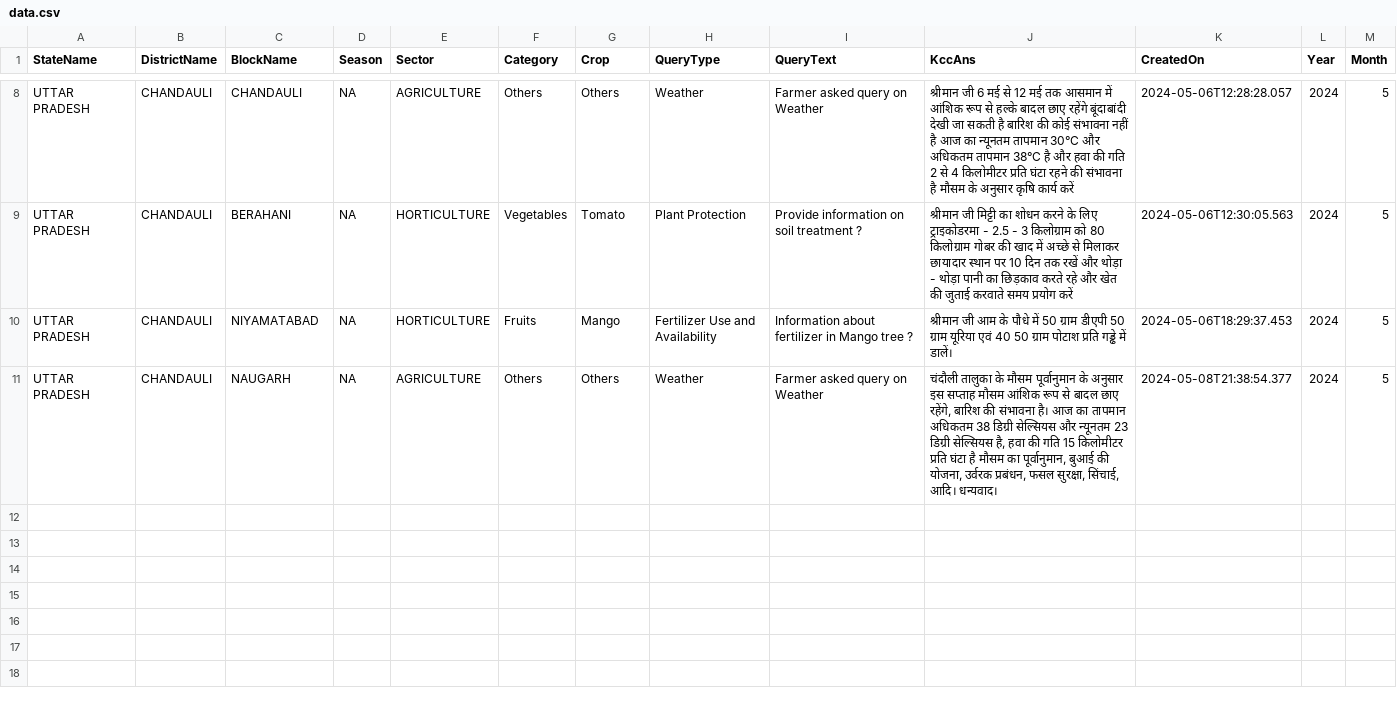
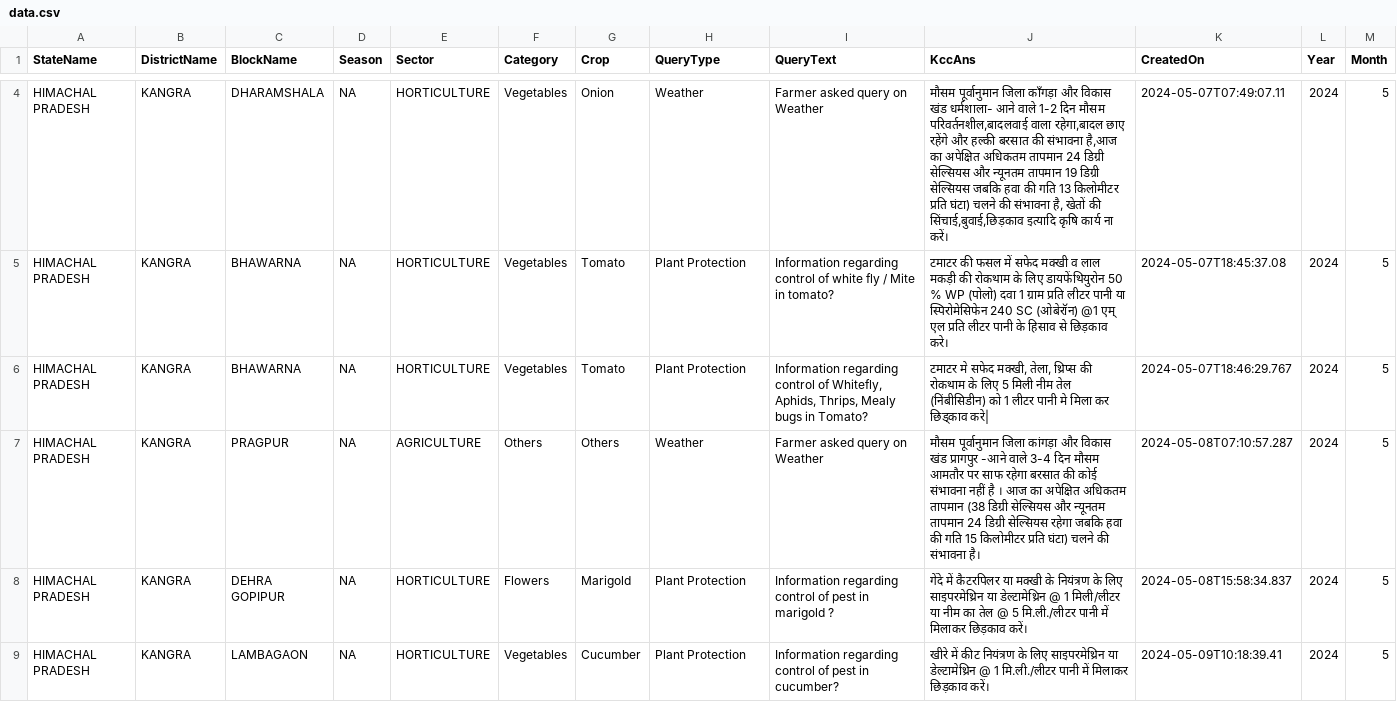
Before and after one commit to Joyan9/kcc-farmer-queries-pipeline, a CSV file: storage/raw_data/2024/05/data.csv, drawn as a sheet; only a part is shown, gaps mark what is left out; the diff covers the shown part only.

```diff
--- a/storage/raw_data/2024/05/data.csv
+++ b/storage/raw_data/2024/05/data.csv
@@ -11,8 +5,9 @@ StateName,DistrictName,BlockName,Season,Sector,Category,Crop,QueryType,QueryText
-"UTTAR PRADESH",CHANDAULI,CHANDAULI,NA,AGRICULTURE,Others,Others,Weather,"Farmer asked query on Weather","श्रीमान जी 6 मई से 12 मई तक आसमान में आंशिक रूप से हल्के बादल छाए रहेंगे बूंदाबांदी देखी जा सकती है बारिश की कोई संभावना नहीं है आज का न्यूनतम तापमान 30°C और अधिकतम तापमान 38°C है और हवा की गति 2 से 4 किलोमीटर प्रति घंटा रहने की संभावना है मौसम के अनुसार कृषि कार्य करें
-",2024-05-06T12:28:28.057,2024,5
-"UTTAR PRADESH",CHANDAULI,BERAHANI,NA,HORTICULTURE,Vegetables,Tomato,"	Plant Protection	","Provide information on soil treatment ?
-","श्रीमान जी मिट्टी का शोधन करने के लिए ट्राइकोडरमा - 2.5 - 3 किलोग्राम को 80 किलोग्राम गोबर की खाद में अच्छे से मिलाकर छायादार स्थान पर 10 दिन तक रखें और थोड़ा - थोड़ा पानी का छिड़काव करते रहे और खेत की जुताई करवाते समय प्रयोग करें
-",2024-05-06T12:30:05.563,2024,5
-"UTTAR PRADESH",CHANDAULI,NIYAMATABAD,NA,HORTICULTURE,Fruits,Mango,"Fertilizer Use and Availability","Information about fertilizer in Mango tree ?
-","श्रीमान जी आम के पौधे में 50 ग्राम डीएपी 50 ग्राम यूरिया एवं 40 50 ग्राम पोटाश प्रति गड्ढे में डालें। ",2024-05-06T18:29:37.453,2024,5
-"UTTAR PRADESH",CHANDAULI,NAUGARH,NA,AGRICULTURE,Others,Others,Weather,"Farmer asked query on Weather","चंदौली तालुका के मौसम पूर्वानुमान के अनुसार इस सप्ताह मौसम आंशिक रूप से बादल छाए रहेंगे, बारिश की संभावना है। आज का तापमान अधिकतम 38 डिग्री सेल्सियस और न्यूनतम 23 डिग्री सेल्सियस है, हवा की गति 15 किलोमीटर प्रति घंटा है मौसम का पूर्वानुमान, बुआई की योजना, उर्वरक प्रबंधन, फसल सुरक्षा, सिंचाई, आदि। धन्यवाद।",2024-05-08T21:38:54.377,2024,5
+"HIMACHAL PRADESH",KANGRA,DHARAMSHALA,NA,HORTICULTURE,Vegetables,Onion,Weather,"Farmer asked query on Weather","मौसम पूर्वानुमान जिला काँगड़ा  और विकास खंड धर्मशाला- आने वाले 1-2 दिन मौसम परिवर्तनशील,बादलवाई वाला रहेगा,बादल छाए रहेंगे और  हल्की बरसात की संभावना है,आज का अपेक्षित अधिकतम तापमान 24 डिग्री सेल्सियस और न्यूनतम तापमान 19 डिग्री सेल्सियस जबकि हवा की गति 13 किलोमीटर प्रति घंटा) चलने की संभावना है, खेतों की सिंचाई,बुवाई,छिड़काव इत्यादि कृषि कार्य ना करें।",2024-05-07T07:49:07.11,2024,5
+"HIMACHAL PRADESH",KANGRA,BHAWARNA,NA,HORTICULTURE,Vegetables,Tomato,"	Plant Protection	","Information regarding control of white fly / Mite in tomato?","टमाटर की फसल में सफेद मक्खी व लाल मकड़ी की रोकथाम के लिए डायफेंथियुरोन 50 % WP (पोलो) दवा 1 ग्राम प्रति लीटर पानी या स्पिरोमेसिफेन 240 SC (ओबेरॉन) @1 एम् एल प्रति लीटर पानी के हिसाव से छिड़काव करे।",2024-05-07T18:45:37.08,2024,5
+"HIMACHAL PRADESH",KANGRA,BHAWARNA,NA,HORTICULTURE,Vegetables,Tomato,"	Plant Protection	","Information regarding control of Whitefly, Aphids, Thrips, Mealy bugs in Tomato?
+
+","टमाटर मे सफेद मक्खी, तेला, थ्रिप्स की रोकथाम के लिए 5 मिली नीम तेल (निंबीसिडीन) को 1 लीटर पानी मे मिला कर छिड्काव करे|",2024-05-07T18:46:29.767,2024,5
+"HIMACHAL PRADESH",KANGRA,PRAGPUR,NA,AGRICULTURE,Others,Others,Weather,"Farmer asked query on Weather","मौसम पूर्वानुमान जिला कांगड़ा और विकास खंड प्रागपुर -आने वाले 3-4 दिन मौसम आमतौर पर साफ रहेगा बरसात की कोई संभावना नहीं है । आज का अपेक्षित अधिकतम तापमान (38 डिग्री सेल्सियस और न्यूनतम तापमान 24 डिग्री सेल्सियस रहेगा जबकि हवा की गति 15 किलोमीटर प्रति घंटा) चलने की संभावना है।",2024-05-08T07:10:57.287,2024,5
+"HIMACHAL PRADESH",KANGRA,"DEHRA GOPIPUR",NA,HORTICULTURE,Flowers,Marigold,"	Plant Protection	","Information regarding control of pest in  marigold ?
+","गेंदे में कैटरपिलर या मक्खी के नियंत्रण के लिए साइपरमेथ्रिन या डेल्टामेथ्रिन @ 1 मिली/लीटर या नीम का तेल @ 5 मि.ली./लीटर पानी में मिलाकर छिड़काव करें।",2024-05-08T15:58:34.837,2024,5
+"HIMACHAL PRADESH",KANGRA,LAMBAGAON,NA,HORTICULTURE,Vegetables,Cucumber,"	Plant Protection	","Information regarding control of pest in cucumber?","खीरे में कीट नियंत्रण के लिए साइपरमेथ्रिन या डेल्टामेथ्रिन @ 1 मि.ली./लीटर पानी में मिलाकर छिड़काव करें।",2024-05-09T10:18:39.41,2024,5
```
Also changed, not shown: 3 added rows, 5 removed rows and 7 edited cells elsewhere in this file, storage/raw_data/2017/07/data.csv, storage/raw_data/2018/02/data.csv, 18 other files.
